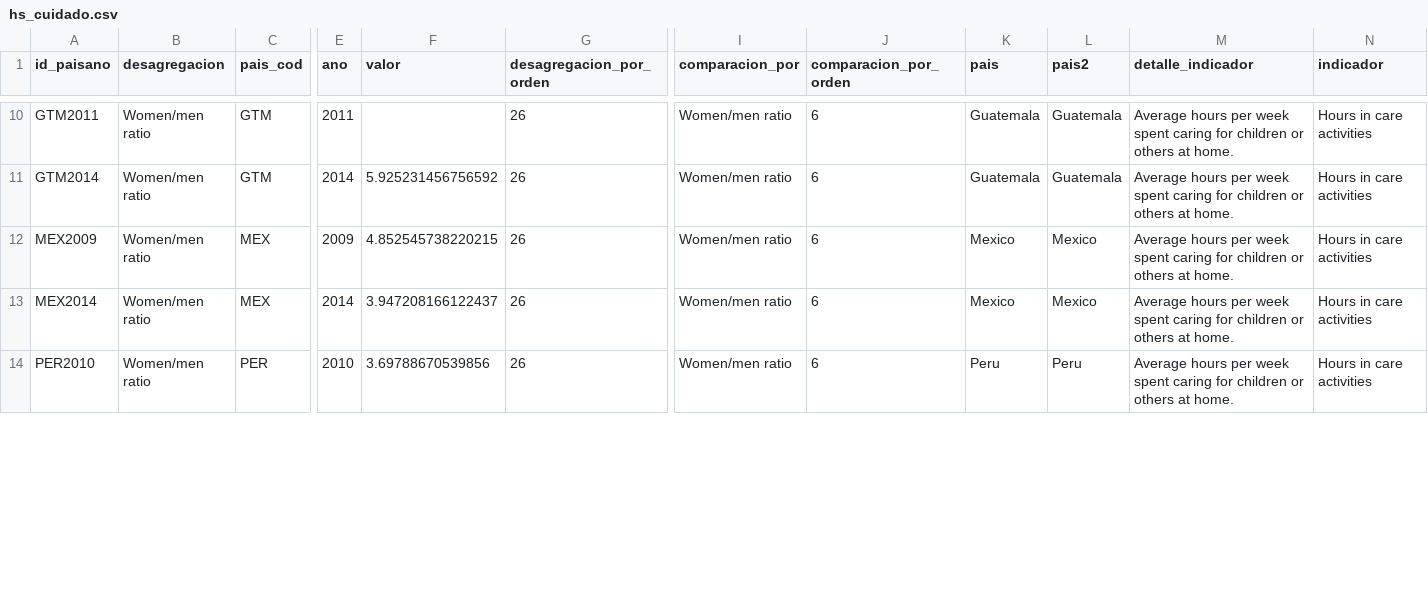
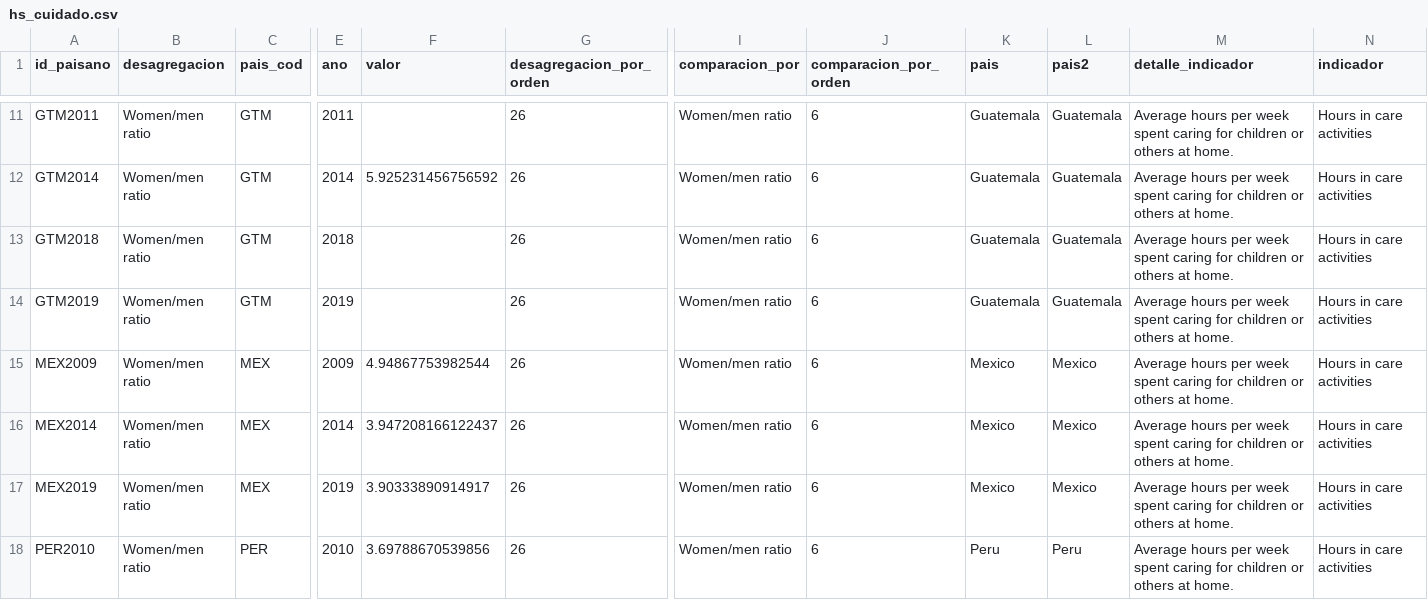
Before and after one commit to julianppe/genlac_dash_ninez_english, a CSV file: datasets/hs_cuidado.csv, drawn as a sheet; only a part is shown, gaps mark what is left out; addresses are those after the commit; rows hold the shown columns only; the diff covers the shown part only; the diff names each change by its address in the sheet, - before the commit and + after, or states it on an @@ line.

```diff
--- a/datasets/hs_cuidado.csv
+++ b/datasets/hs_cuidado.csv
+row 13: GTM2018 | Women/men ratio | GTM | 2018 |  | 26 | Women/men ratio | 6 | Guatemala | Guatemala | Average hours per week spent caring for children or others at home. | Hours in care activities
+row 14: GTM2019 | Women/men ratio | GTM | 2019 |  | 26 | Women/men ratio | 6 | Guatemala | Guatemala | Average hours per week spent caring for children or others at home. | Hours in care activities
-F15 (valor): 4.852545738220215
+F15 (valor): 4.94867753982544
+row 17: MEX2019 | Women/men ratio | MEX | 2019 | 3.90333890914917 | 26 | Women/men ratio | 6 | Mexico | Mexico | Average hours per week spent caring for children or others at home. | Hours in care activities
```
Also changed, not shown: 1 added row, 4 removed rows and 2 edited cells elsewhere in this file, datasets/cuidado.csv, datasets/cuidado_ninos.csv, 38 other files.
